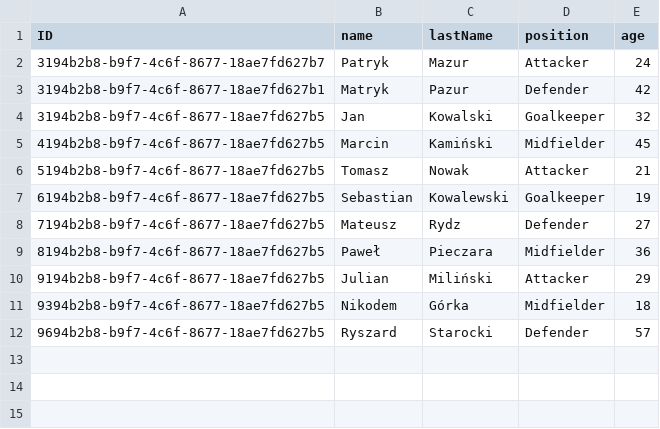
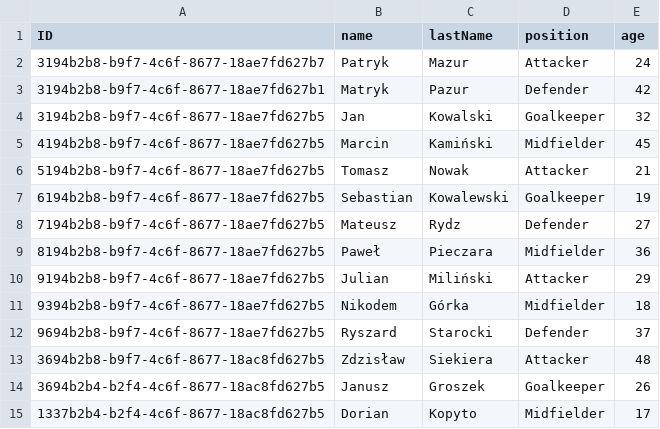
Before and after one commit to Papunio/ADWTMP, a CSV file: db/data/db-Players.csv, drawn as a sheet.

```diff
--- a/db/data/db-Players.csv
+++ b/db/data/db-Players.csv
@@ -11,2 +11,5 @@ ID;name;lastName;position;age
 9394b2b8-b9f7-4c6f-8677-18ae7fd627b5;Nikodem;Górka;Midfielder;18
-9694b2b8-b9f7-4c6f-8677-18ae7fd627b5;Ryszard;Starocki;Defender;57
+9694b2b8-b9f7-4c6f-8677-18ae7fd627b5;Ryszard;Starocki;Defender;37
+3694b2b8-b9f7-4c6f-8677-18ac8fd627b5;Zdzisław;Siekiera;Attacker;48
+3694b2b4-b2f4-4c6f-8677-18ac8fd627b5;Janusz;Groszek;Goalkeeper;26
+1337b2b4-b2f4-4c6f-8677-18ac8fd627b5;Dorian;Kopyto;Midfielder;17
```
Also changed, not shown: db/data/db-Teams-players.csv, 1 other file.
